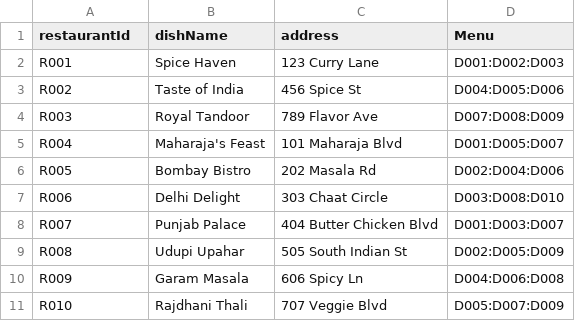
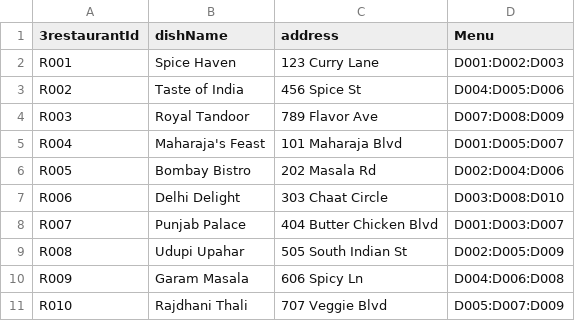
Before and after one commit to Vinodambarapu267/foodie-cli-java, a CSV file: data/restaurants.csv, drawn as a sheet.

```diff
--- a/data/restaurants.csv
+++ b/data/restaurants.csv
@@ -1,2 +1,2 @@
-restaurantId,dishName,address,Menu
+3restaurantId,dishName,address,Menu
 R001,Spice Haven,123 Curry Lane,D001:D002:D003
```
Also changed, not shown: 3 other files.
